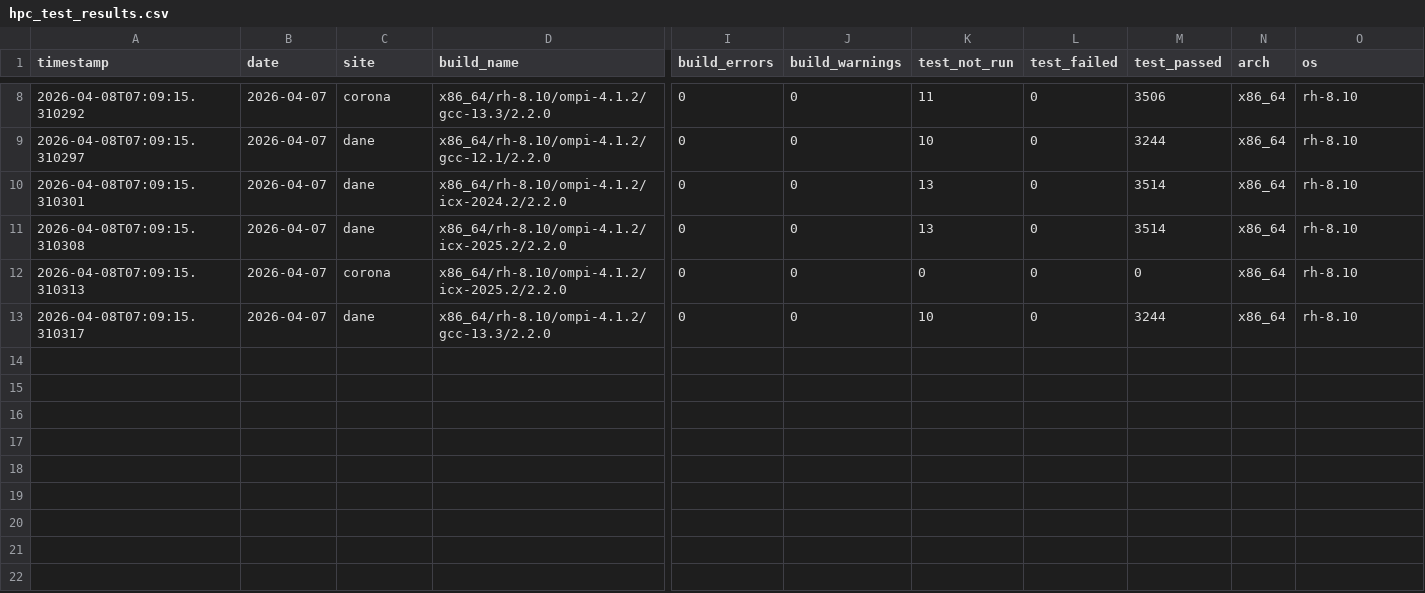
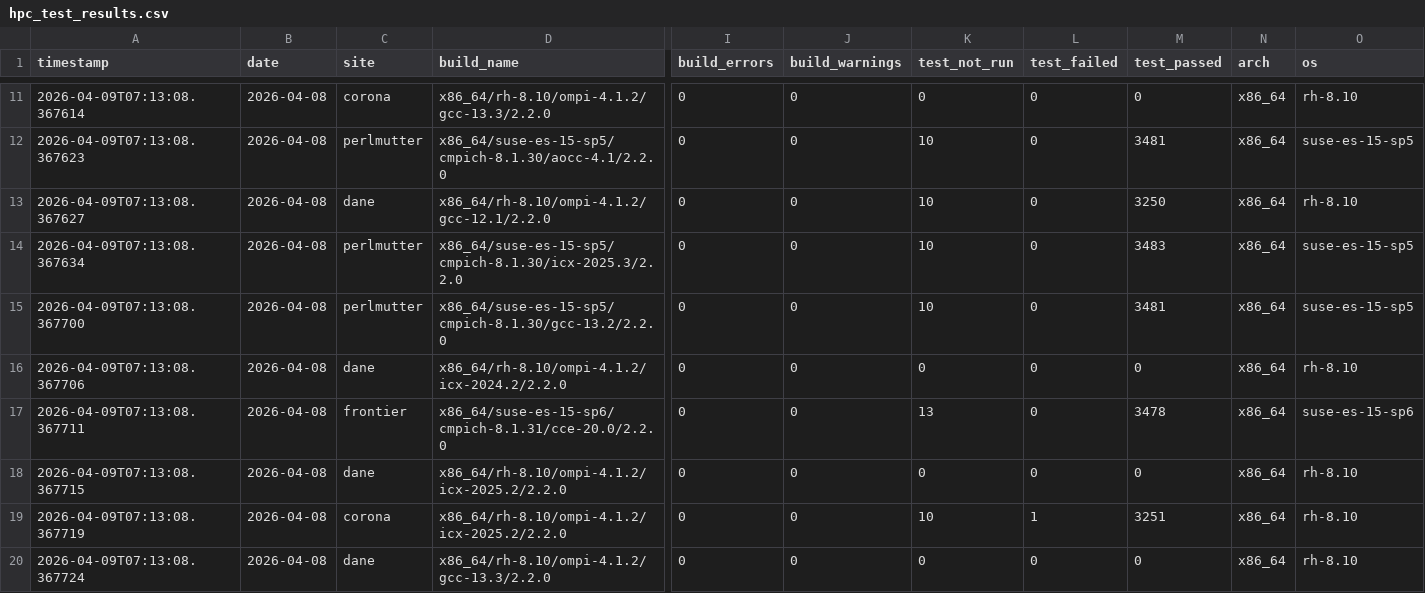
Before and after one commit to hyoklee/hpc-h5, a CSV file: src/hpc_test_results.csv, drawn as a sheet; only a part is shown, gaps mark what is left out; addresses are those after the commit; rows hold the shown columns only; the diff covers the shown part only; the diff names each change by its address in the sheet, - before the commit and + after, or states it on an @@ line.

```diff
--- a/src/hpc_test_results.csv
+++ b/src/hpc_test_results.csv
-A11 (timestamp): 2026-04-08T07:09:15.310292
+A11 (timestamp): 2026-04-09T07:13:08.367614
-B11 (date): 2026-04-07
+B11 (date): 2026-04-08
-K11 (test_not_run): 11
+K11 (test_not_run): 0
-M11 (test_passed): 3506
+M11 (test_passed): 0
+row 12: 2026-04-09T07:13:08.367623 | 2026-04-08 | perlmutter | x86_64/suse-es-15-sp5/cmpich-8.1.30/aocc-4.1/2.2.0 | 0 | 0 | 10 | 0 | 3481 | x86_64 | suse-es-15-sp5
-A13 (timestamp): 2026-04-08T07:09:15.310297
+A13 (timestamp): 2026-04-09T07:13:08.367627
-B13 (date): 2026-04-07
+B13 (date): 2026-04-08
-M13 (test_passed): 3244
+M13 (test_passed): 3250
+row 14: 2026-04-09T07:13:08.367634 | 2026-04-08 | perlmutter | x86_64/suse-es-15-sp5/cmpich-8.1.30/icx-2025.3/2.2.0 | 0 | 0 | 10 | 0 | 3483 | x86_64 | suse-es-15-sp5
+row 15: 2026-04-09T07:13:08.367700 | 2026-04-08 | perlmutter | x86_64/suse-es-15-sp5/cmpich-8.1.30/gcc-13.2/2.2.0 | 0 | 0 | 10 | 0 | 3481 | x86_64 | suse-es-15-sp5
-A16 (timestamp): 2026-04-08T07:09:15.310301
+A16 (timestamp): 2026-04-09T07:13:08.367706
-B16 (date): 2026-04-07
+B16 (date): 2026-04-08
-K16 (test_not_run): 13
+K16 (test_not_run): 0
-M16 (test_passed): 3514
+M16 (test_passed): 0
+row 17: 2026-04-09T07:13:08.367711 | 2026-04-08 | frontier | x86_64/suse-es-15-sp6/cmpich-8.1.31/cce-20.0/2.2.0 | 0 | 0 | 13 | 0 | 3478 | x86_64 | suse-es-15-sp6
-A18 (timestamp): 2026-04-08T07:09:15.310308
+A18 (timestamp): 2026-04-09T07:13:08.367715
-B18:B20 (date): 2026-04-07
+B18:B20 (date): 2026-04-08
-K18 (test_not_run): 13
+K18 (test_not_run): 0
-M18 (test_passed): 3514
+M18 (test_passed): 0
-A19 (timestamp): 2026-04-08T07:09:15.310313
+A19 (timestamp): 2026-04-09T07:13:08.367719
-K19 (test_not_run): 0
+K19 (test_not_run): 10
-L19 (test_failed): 0
+L19 (test_failed): 1
-M19 (test_passed): 0
+M19 (test_passed): 3251
-A20 (timestamp): 2026-04-08T07:09:15.310317
+A20 (timestamp): 2026-04-09T07:13:08.367724
-K20 (test_not_run): 10
+K20 (test_not_run): 0
-M20 (test_passed): 3244
+M20 (test_passed): 0
```
Also changed, not shown: 3 added rows and 31 edited cells elsewhere in this file, 2 other files.
